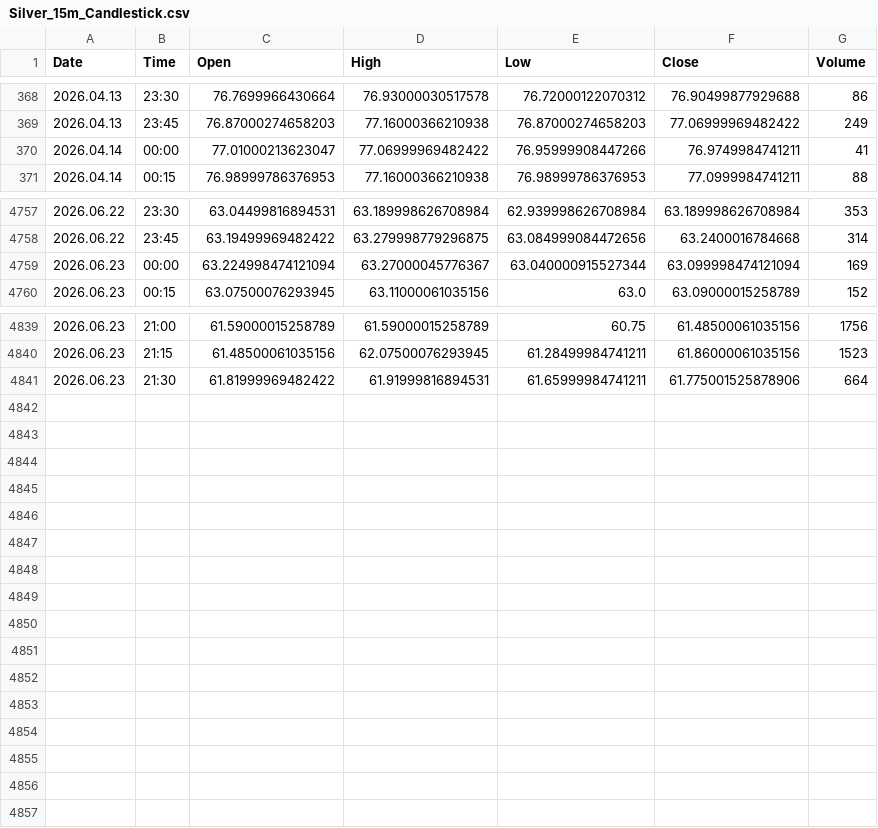
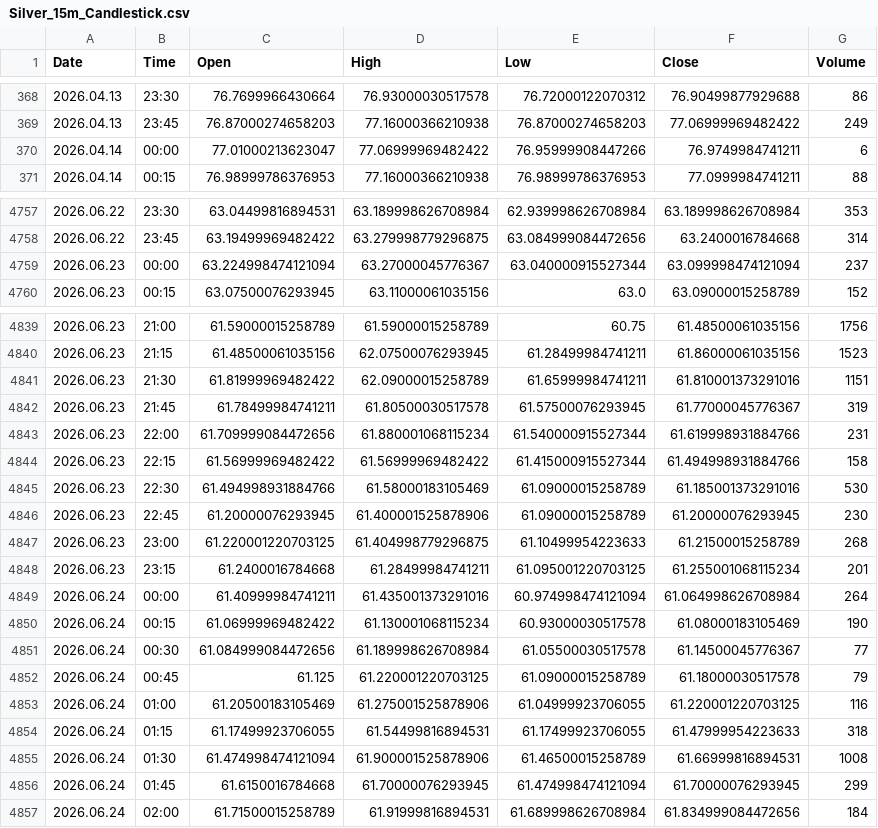
Before and after one commit to Talha4565/MetalMind-SMCForge, a CSV file: Silver Dataset/Silver_15m_Candlestick.csv, drawn as a sheet; only a part is shown, gaps mark what is left out; the diff covers the shown part only.

```diff
--- a/Silver Dataset/Silver_15m_Candlestick.csv
+++ b/Silver Dataset/Silver_15m_Candlestick.csv
@@ -369,3 +369,3 @@ Date,Time,Open,High,Low,Close,Volume
 2026.04.13,23:45,76.87000274658203,77.16000366210938,76.87000274658203,77.06999969482422,249
-2026.04.14,00:00,77.01000213623047,77.06999969482422,76.95999908447266,76.9749984741211,41
+2026.04.14,00:00,77.01000213623047,77.06999969482422,76.95999908447266,76.9749984741211,6
 2026.04.14,00:15,76.98999786376953,77.16000366210938,76.98999786376953,77.0999984741211,88
@@ -4758,3 +4758,3 @@ Date,Time,Open,High,Low,Close,Volume
 2026.06.22,23:45,63.19499969482422,63.279998779296875,63.084999084472656,63.2400016784668,314
-2026.06.23,00:00,63.224998474121094,63.27000045776367,63.040000915527344,63.099998474121094,169
+2026.06.23,00:00,63.224998474121094,63.27000045776367,63.040000915527344,63.099998474121094,237
 2026.06.23,00:15,63.07500076293945,63.11000061035156,63.0,63.09000015258789,152
@@ -4840,2 +4840,18 @@ Date,Time,Open,High,Low,Close,Volume
 2026.06.23,21:15,61.48500061035156,62.07500076293945,61.28499984741211,61.86000061035156,1523
-2026.06.23,21:30,61.81999969482422,61.91999816894531,61.65999984741211,61.775001525878906,664
+2026.06.23,21:30,61.81999969482422,62.09000015258789,61.65999984741211,61.810001373291016,1151
+2026.06.23,21:45,61.78499984741211,61.80500030517578,61.57500076293945,61.77000045776367,319
+2026.06.23,22:00,61.709999084472656,61.880001068115234,61.540000915527344,61.619998931884766,231
+2026.06.23,22:15,61.56999969482422,61.56999969482422,61.415000915527344,61.494998931884766,158
+2026.06.23,22:30,61.494998931884766,61.58000183105469,61.09000015258789,61.185001373291016,530
+2026.06.23,22:45,61.20000076293945,61.400001525878906,61.09000015258789,61.20000076293945,230
+2026.06.23,23:00,61.220001220703125,61.404998779296875,61.10499954223633,61.21500015258789,268
+2026.06.23,23:15,61.2400016784668,61.28499984741211,61.095001220703125,61.255001068115234,201
+2026.06.24,00:00,61.40999984741211,61.435001373291016,60.974998474121094,61.064998626708984,264
+2026.06.24,00:15,61.06999969482422,61.130001068115234,60.93000030517578,61.08000183105469,190
+2026.06.24,00:30,61.084999084472656,61.189998626708984,61.05500030517578,61.14500045776367,77
+2026.06.24,00:45,61.125,61.220001220703125,61.09000015258789,61.18000030517578,79
+2026.06.24,01:00,61.20500183105469,61.275001525878906,61.04999923706055,61.220001220703125,116
+2026.06.24,01:15,61.17499923706055,61.54499816894531,61.17499923706055,61.47999954223633,318
+2026.06.24,01:30,61.474998474121094,61.900001525878906,61.46500015258789,61.66999816894531,1008
+2026.06.24,01:45,61.6150016784668,61.70000076293945,61.474998474121094,61.70000076293945,299
+2026.06.24,02:00,61.71500015258789,61.91999816894531,61.689998626708984,61.834999084472656,184
```
Also changed, not shown: 1 edited cell elsewhere in this file, Gold Dataset/Gold_15m_Candlestick.csv, Gold Dataset/Gold_30m_Candlestick.csv, 5 other files.
